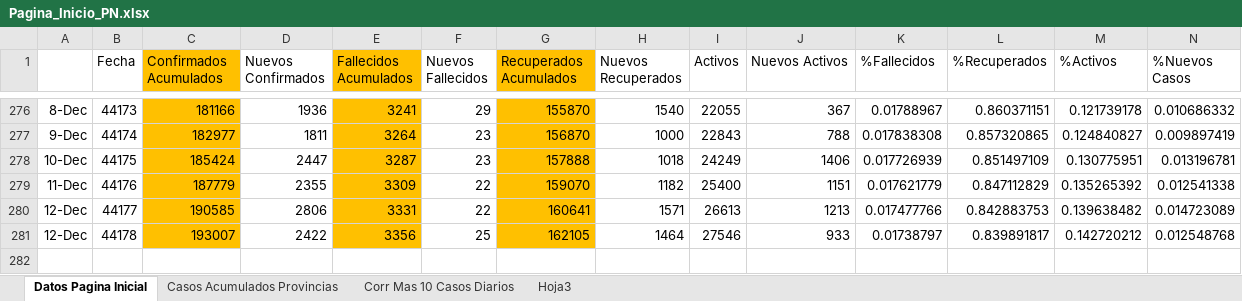
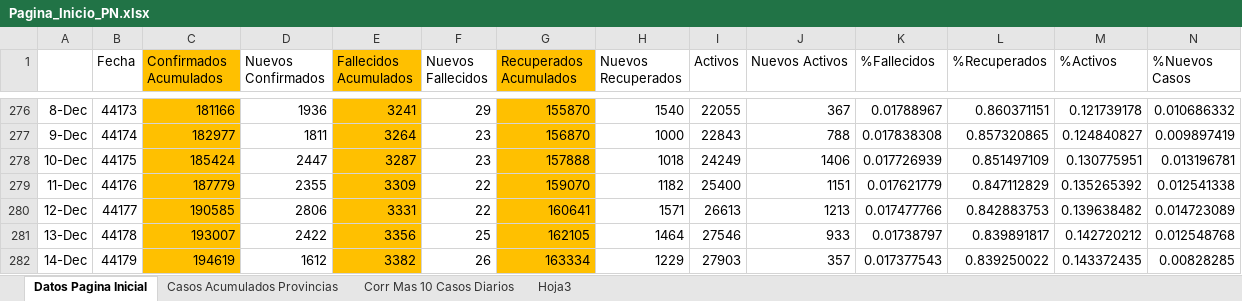
Before and after one commit to Sud-Austral/Datos_Panama, an Excel workbook: datacovidpa/Pagina_Inicio_PN.xlsx, sheet Datos Pagina Inicial, drawn as a sheet; only a part is shown, gaps mark what is left out; values as stored, in another font and other column widths than the file's, no borders; conditional formats and table styles not drawn; rows hold the shown columns only; the diff names each change by its address in the sheet, - before the commit and + after, or states it on an @@ line.

```diff
--- a/datacovidpa/Pagina_Inicio_PN.xlsx (sheet Datos Pagina Inicial)
+++ b/datacovidpa/Pagina_Inicio_PN.xlsx (sheet Datos Pagina Inicial)
-A281: 12-Dec
+A281: 13-Dec
+row 282: 14-Dec | 44179 | 194619 | 1612 | 3382 | 26 | 163334 | 1229 | 27903 | 357 | 0.017377543 | 0.839250022 | 0.143372435 | 0.00828285
```
Also changed, not shown: sheet Corr Mas 10 Casos Diarios, sheet Casos Acumulados Provincias, 2 other files.
